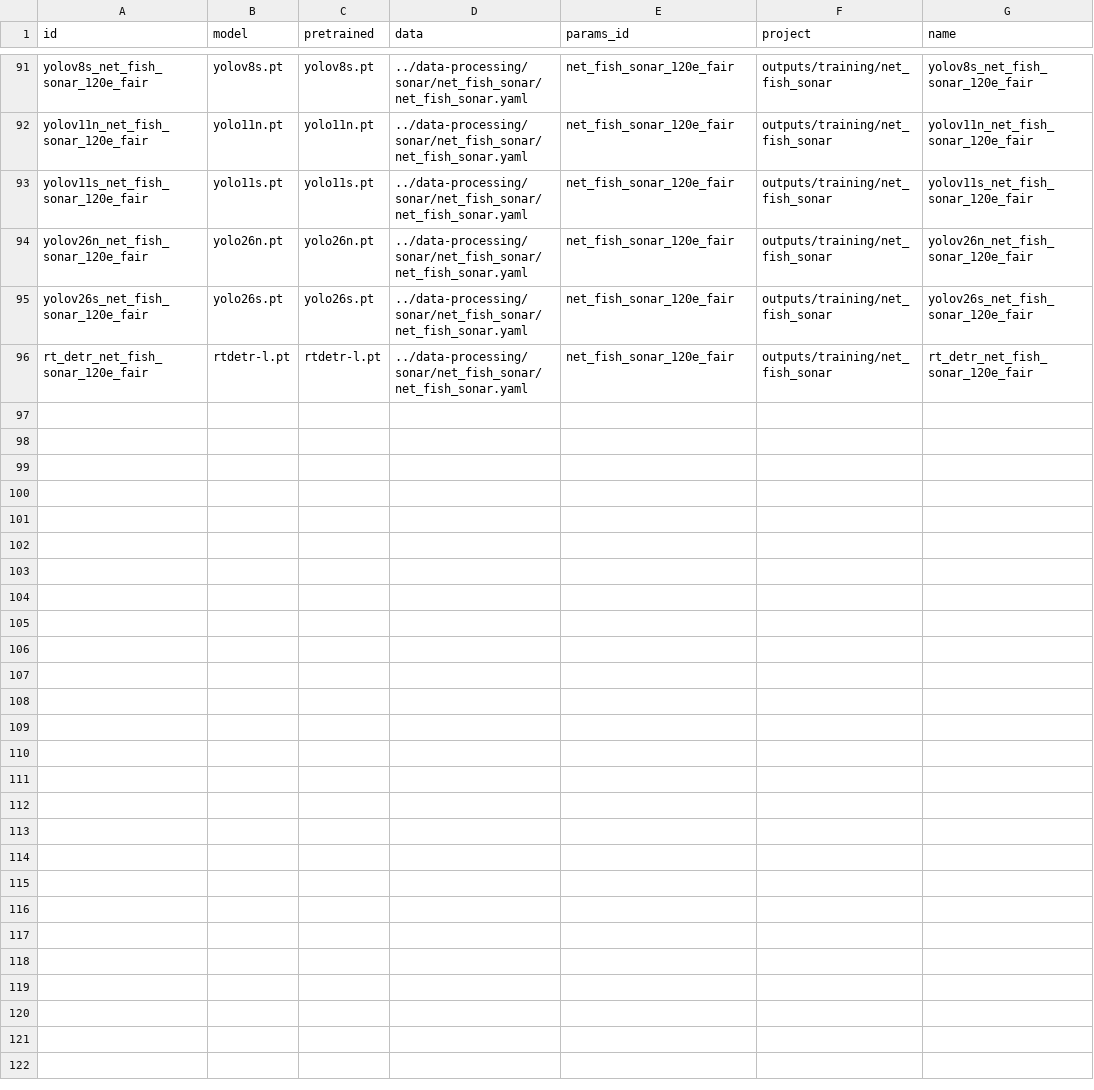
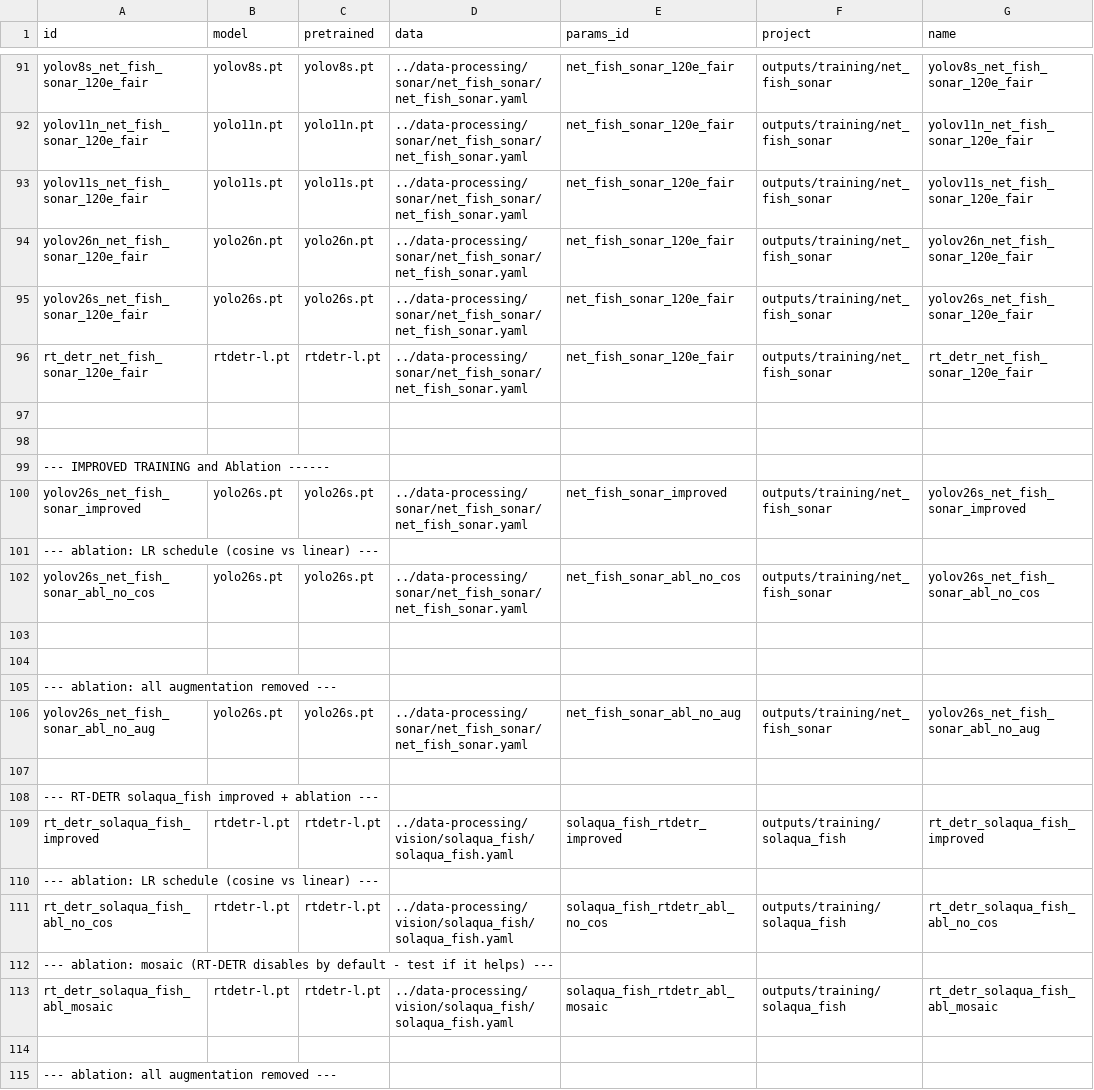
Before and after one commit to bangkorkor/aquaculture-perception, a CSV file: object-detection/runs.csv, drawn as a sheet; only a part is shown, gaps mark what is left out; the diff covers the shown part only; the diff names each change by its address in the sheet, - before the commit and + after, or states it on an @@ line.

```diff
--- a/object-detection/runs.csv
+++ b/object-detection/runs.csv
+row 97: (empty)
+row 98: (empty)
+row 99: --- IMPROVED TRAINING and Ablation ------
+row 100: yolov26s_net_fish_sonar_improved | yolo26s.pt | yolo26s.pt | ../data-processing/sonar/net_fish_sonar/net_fish_sonar.yaml | net_fish_sonar_improved | outputs/training/net_fish_sonar | yolov26s_net_fish_sonar_improved
+row 101: --- ablation: LR schedule (cosine vs linear) ---
+row 102: yolov26s_net_fish_sonar_abl_no_cos | yolo26s.pt | yolo26s.pt | ../data-processing/sonar/net_fish_sonar/net_fish_sonar.yaml | net_fish_sonar_abl_no_cos | outputs/training/net_fish_sonar | yolov26s_net_fish_sonar_abl_no_cos
+row 103: (empty)
+row 104: (empty)
+row 105: --- ablation: all augmentation removed ---
+row 106: yolov26s_net_fish_sonar_abl_no_aug | yolo26s.pt | yolo26s.pt | ../data-processing/sonar/net_fish_sonar/net_fish_sonar.yaml | net_fish_sonar_abl_no_aug | outputs/training/net_fish_sonar | yolov26s_net_fish_sonar_abl_no_aug
+row 107: (empty)
+row 108: --- RT-DETR solaqua_fish improved + ablation ---
+row 109: rt_detr_solaqua_fish_improved | rtdetr-l.pt | rtdetr-l.pt | ../data-processing/vision/solaqua_fish/solaqua_fish.yaml | solaqua_fish_rtdetr_improved | outputs/training/solaqua_fish | rt_detr_solaqua_fish_improved
+row 110: --- ablation: LR schedule (cosine vs linear) ---
+row 111: rt_detr_solaqua_fish_abl_no_cos | rtdetr-l.pt | rtdetr-l.pt | ../data-processing/vision/solaqua_fish/solaqua_fish.yaml | solaqua_fish_rtdetr_abl_no_cos | outputs/training/solaqua_fish | rt_detr_solaqua_fish_abl_no_cos
+row 112: --- ablation: mosaic (RT-DETR disables by default - test if it helps) ---
+row 113: rt_detr_solaqua_fish_abl_mosaic | rtdetr-l.pt | rtdetr-l.pt | ../data-processing/vision/solaqua_fish/solaqua_fish.yaml | solaqua_fish_rtdetr_abl_mosaic | outputs/training/solaqua_fish | rt_detr_solaqua_fish_abl_mosaic
+row 114: (empty)
+row 115: --- ablation: all augmentation removed ---
```
Also changed, not shown: 17 added rows elsewhere in this file, 2 other files.
